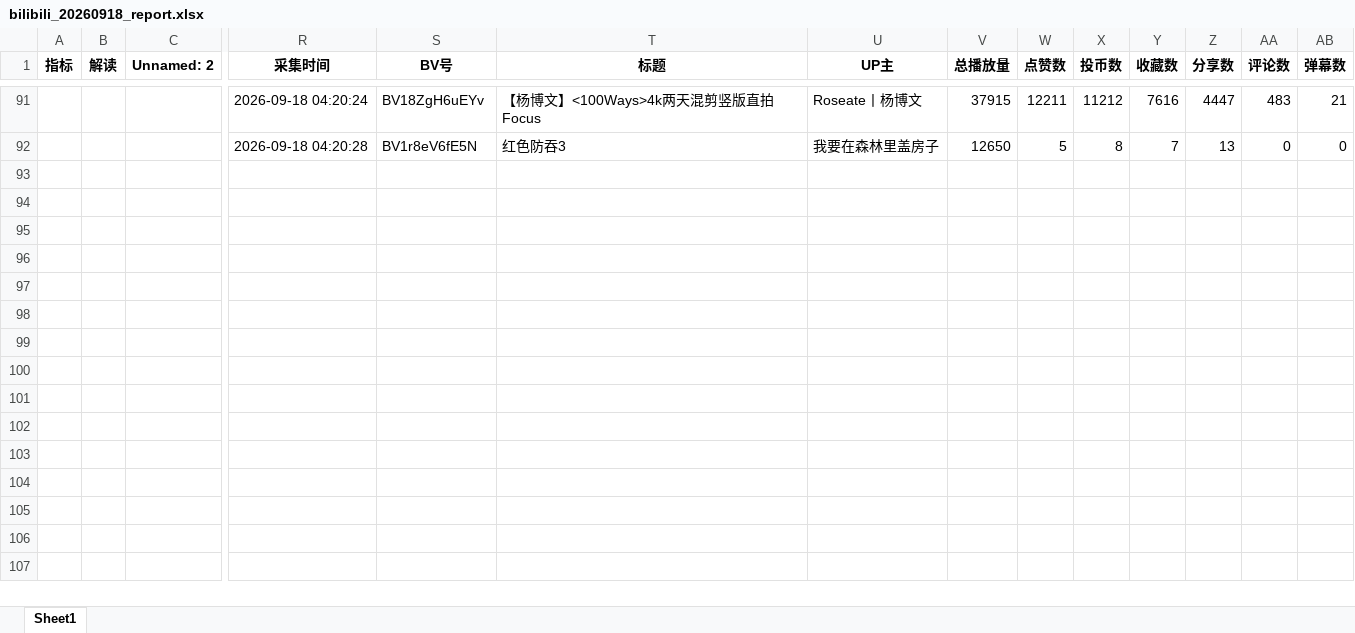
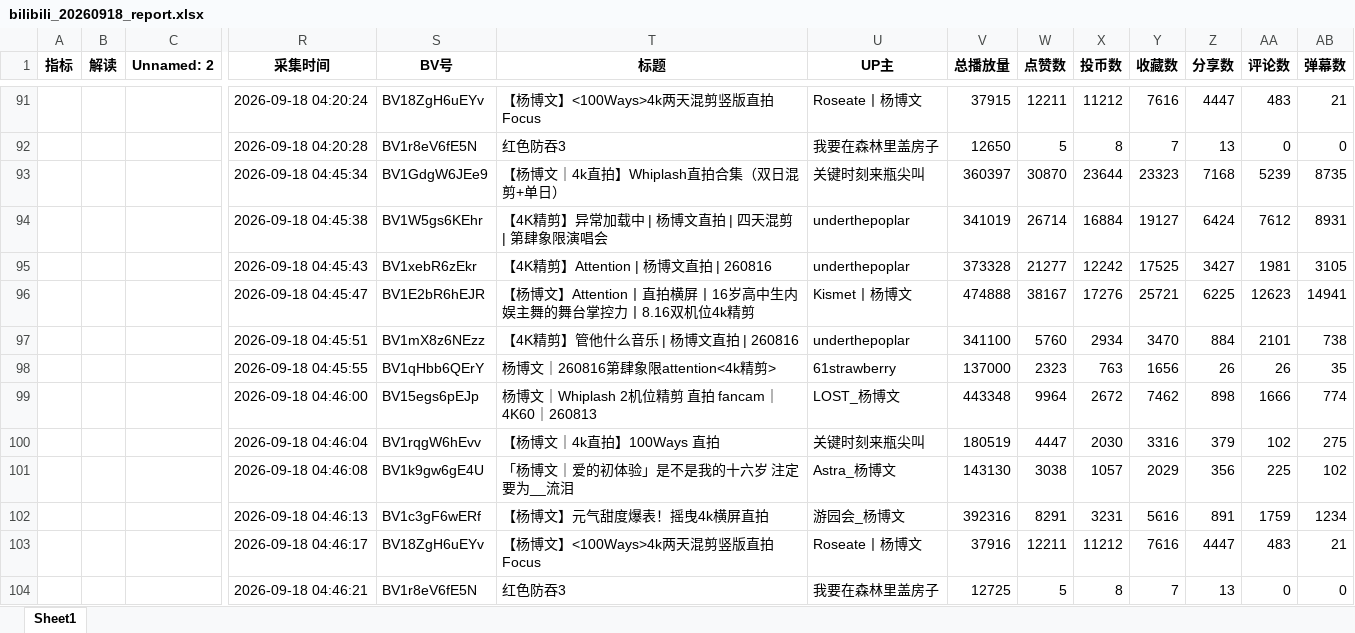
Before and after one commit to anqideng1987/bilibili-dashboard, an Excel workbook: bilibili_20260918_report.xlsx, sheet Sheet1, drawn as a sheet; only a part is shown, gaps mark what is left out; values as stored, in another font and other column widths than the file's, no borders; rows hold the shown columns only; the diff names each change by its address in the sheet, - before the commit and + after, or states it on an @@ line.

```diff
--- a/bilibili_20260918_report.xlsx (sheet Sheet1)
+++ b/bilibili_20260918_report.xlsx (sheet Sheet1)
+row 93:  |  |  | 2026-09-18 04:45:34 | BV1GdgW6JEe9 | 【杨博文｜4k直拍】Whiplash直拍合集（双日混剪+单日） | 关键时刻来瓶尖叫 | 360397 | 30870 | 23644 | 23323 | 7168 | 5239 | 8735
+row 94:  |  |  | 2026-09-18 04:45:38 | BV1W5gs6KEhr | 【4K精剪】异常加载中 | 杨博文直拍 | 四天混剪 | 第肆象限演唱会 | underthepoplar | 341019 | 26714 | 16884 | 19127 | 6424 | 7612 | 8931
+row 95:  |  |  | 2026-09-18 04:45:43 | BV1xebR6zEkr | 【4K精剪】Attention | 杨博文直拍 | 260816 | underthepoplar | 373328 | 21277 | 12242 | 17525 | 3427 | 1981 | 3105
+row 96:  |  |  | 2026-09-18 04:45:47 | BV1E2bR6hEJR | 【杨博文】Attention丨直拍横屏丨16岁高中生内娱主舞的舞台掌控力丨8.16双机位4k精剪 | Kismet丨杨博文 | 474888 | 38167 | 17276 | 25721 | 6225 | 12623 | 14941
+row 97:  |  |  | 2026-09-18 04:45:51 | BV1mX8z6NEzz | 【4K精剪】管他什么音乐 | 杨博文直拍 | 260816 | underthepoplar | 341100 | 5760 | 2934 | 3470 | 884 | 2101 | 738
+row 98:  |  |  | 2026-09-18 04:45:55 | BV1qHbb6QErY | 杨博文｜260816第肆象限attention<4k精剪> | 61strawberry | 137000 | 2323 | 763 | 1656 | 26 | 26 | 35
+row 99:  |  |  | 2026-09-18 04:46:00 | BV15egs6pEJp | 杨博文｜Whiplash 2机位精剪 直拍 fancam｜4K60｜260813 | LOST_杨博文 | 443348 | 9964 | 2672 | 7462 | 898 | 1666 | 774
+row 100:  |  |  | 2026-09-18 04:46:04 | BV1rqgW6hEvv | 【杨博文｜4k直拍】100Ways 直拍 | 关键时刻来瓶尖叫 | 180519 | 4447 | 2030 | 3316 | 379 | 102 | 275
+row 101:  |  |  | 2026-09-18 04:46:08 | BV1k9gw6gE4U | 「杨博文｜爱的初体验」是不是我的十六岁 注定要为__流泪 | Astra_杨博文 | 143130 | 3038 | 1057 | 2029 | 356 | 225 | 102
+row 102:  |  |  | 2026-09-18 04:46:13 | BV1c3gF6wERf | 【杨博文】元气甜度爆表！摇曳4k横屏直拍 | 游园会_杨博文 | 392316 | 8291 | 3231 | 5616 | 891 | 1759 | 1234
+row 103:  |  |  | 2026-09-18 04:46:17 | BV18ZgH6uEYv | 【杨博文】<100Ways>4k两天混剪竖版直拍Focus | Roseate丨杨博文 | 37916 | 12211 | 11212 | 7616 | 4447 | 483 | 21
+row 104:  |  |  | 2026-09-18 04:46:21 | BV1r8eV6fE5N | 红色防吞3 | 我要在森林里盖房子 | 12725 | 5 | 8 | 7 | 13 | 0 | 0
```
